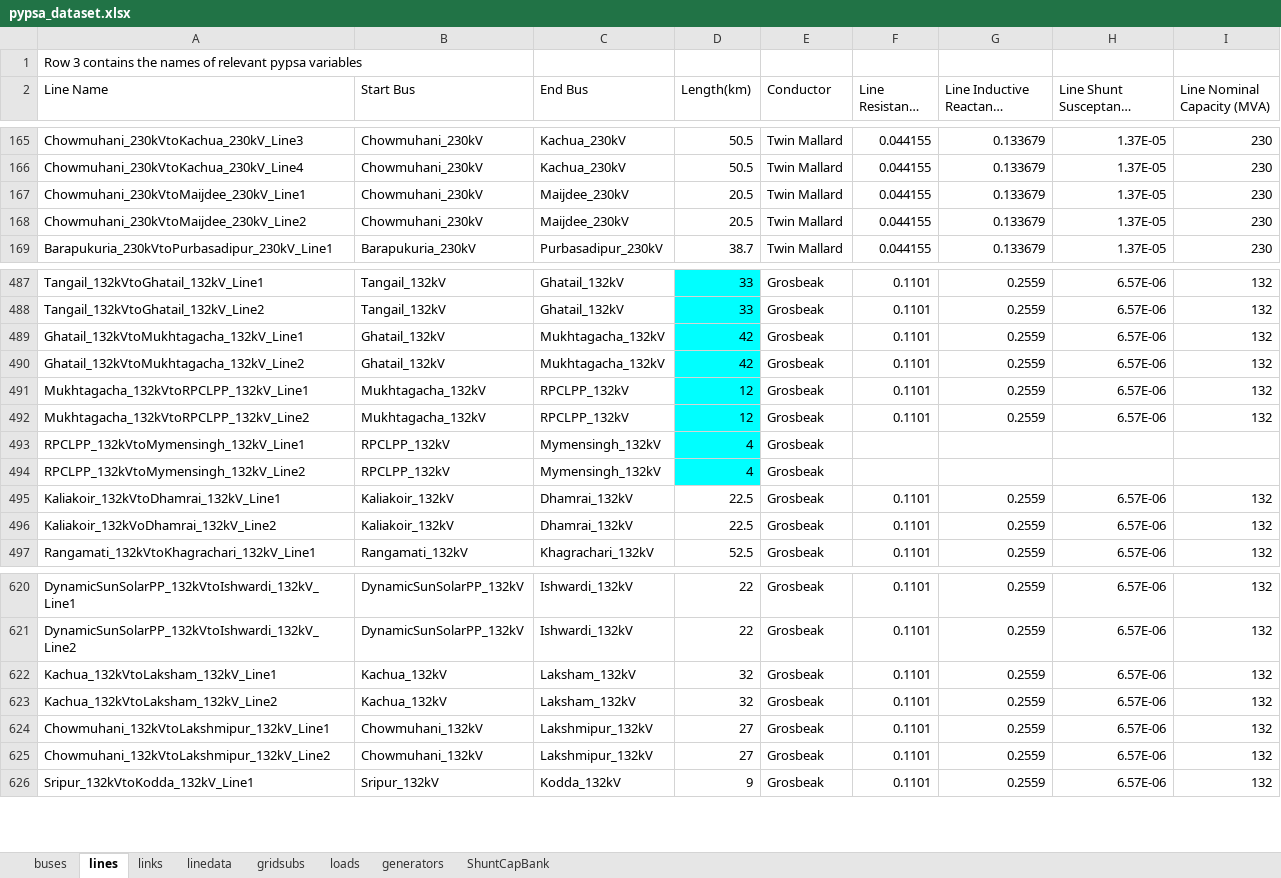
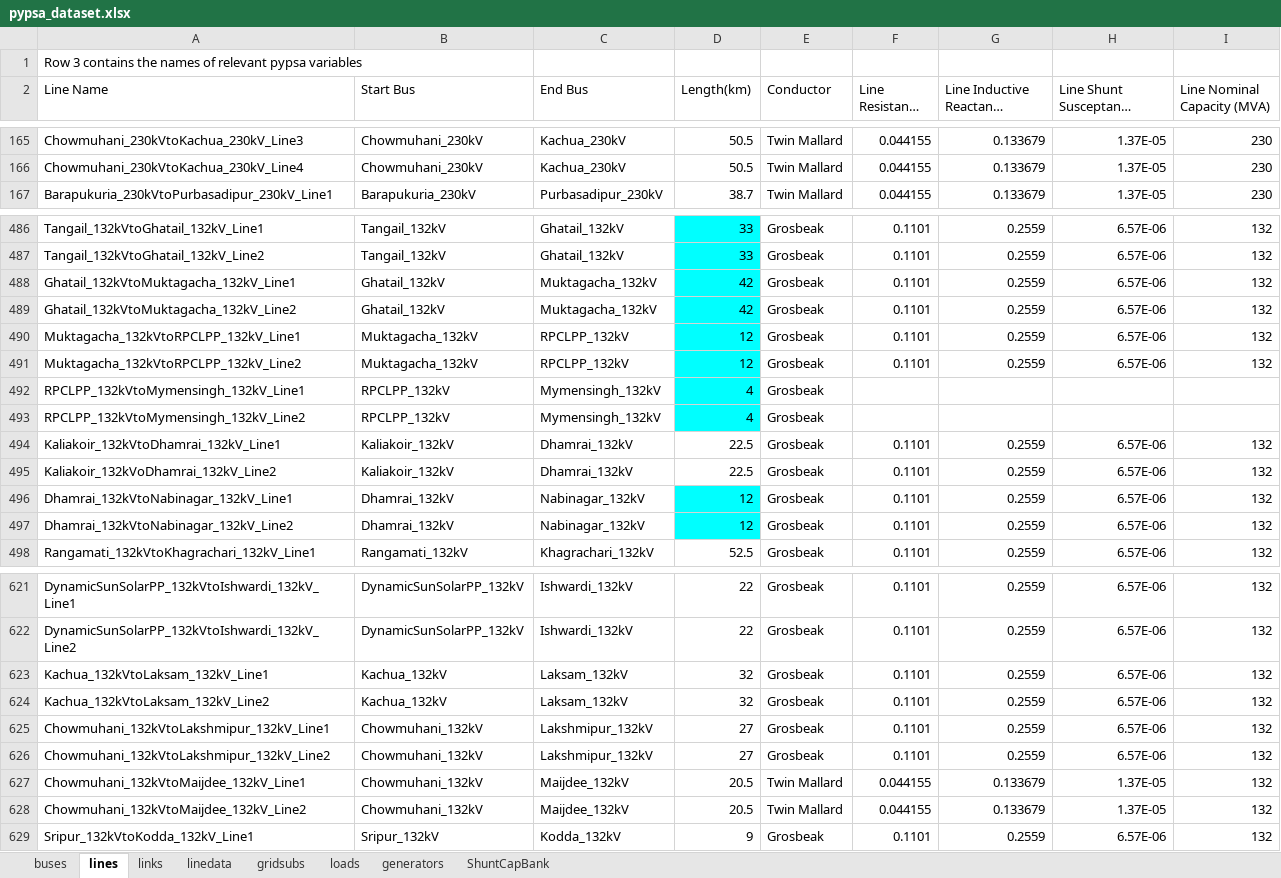
Before and after one commit to hmcyrus/pypsa-poc, an Excel workbook: data/pipeline/raw/pypsa_dataset.xlsx, sheet lines, drawn as a sheet; only a part is shown, gaps mark what is left out; long unchanged cells end in …; values as stored, in another font and other column widths than the file's, no borders; charts and pictures not drawn; removed rows and columns are numbered as before the commit, all else as after; the diff covers the shown part only; the diff names each change by its address in the sheet, - before the commit and + after, or states it on an @@ line.

```diff
--- a/data/pipeline/raw/pypsa_dataset.xlsx (sheet lines)
+++ b/data/pipeline/raw/pypsa_dataset.xlsx (sheet lines)
-row 167: Chowmuhani_230kVtoMaijdee_230kV_Line1 | Chowmuhani_230kV | Maijdee_230kV | 20.5 | Twin Mallard | 0.044155 | 0.133679 | 1.37E-05 | 230
-row 168: Chowmuhani_230kVtoMaijdee_230kV_Line2 | Chowmuhani_230kV | Maijdee_230kV | 20.5 | Twin Mallard | 0.044155 | 0.133679 | 1.37E-05 | 230
-A488 (Line Name): Ghatail_132kVtoMukhtagacha_132kV_Line1
+A488 (Line Name): Ghatail_132kVtoMuktagacha_132kV_Line1
-C488:C489 (End Bus): Mukhtagacha_132kV
+C488:C489 (End Bus): Muktagacha_132kV
-A489 (Line Name): Ghatail_132kVtoMukhtagacha_132kV_Line2
+A489 (Line Name): Ghatail_132kVtoMuktagacha_132kV_Line2
-A490 (Line Name): Mukhtagacha_132kVtoRPCLPP_132kV_Line1
+A490 (Line Name): Muktagacha_132kVtoRPCLPP_132kV_Line1
-B490:B491 (Start Bus): Mukhtagacha_132kV
+B490:B491 (Start Bus): Muktagacha_132kV
-A491 (Line Name): Mukhtagacha_132kVtoRPCLPP_132kV_Line2
+A491 (Line Name): Muktagacha_132kVtoRPCLPP_132kV_Line2
+row 496: Dhamrai_132kVtoNabinagar_132kV_Line1 | Dhamrai_132kV | Nabinagar_132kV | 12 | Grosbeak | 0.1101 | 0.2559 | 6.57E-06 | 132
+row 497: Dhamrai_132kVtoNabinagar_132kV_Line2 | Dhamrai_132kV | Nabinagar_132kV | 12 | Grosbeak | 0.1101 | 0.2559 | 6.57E-06 | 132
-A623 (Line Name): Kachua_132kVtoLaksham_132kV_Line1
+A623 (Line Name): Kachua_132kVtoLaksam_132kV_Line1
-C623:C624 (End Bus): Laksham_132kV
+C623:C624 (End Bus): Laksam_132kV
-A624 (Line Name): Kachua_132kVtoLaksham_132kV_Line2
+A624 (Line Name): Kachua_132kVtoLaksam_132kV_Line2
+row 627: Chowmuhani_132kVtoMaijdee_132kV_Line1 | Chowmuhani_132kV | Maijdee_132kV | 20.5 | Twin Mallard | 0.044155 | 0.133679 | 1.37E-05 | 132
+row 628: Chowmuhani_132kVtoMaijdee_132kV_Line2 | Chowmuhani_132kV | Maijdee_132kV | 20.5 | Twin Mallard | 0.044155 | 0.133679 | 1.37E-05 | 132
```
Also changed, not shown: 1 added row, 33 edited cells and cell formats elsewhere in this sheet, sheet loads, sheet gridsubs, data/pipeline/raw/generatordatabaseline.xlsx, data/pipeline/raw/linedata.xlsx, 6 other files.
